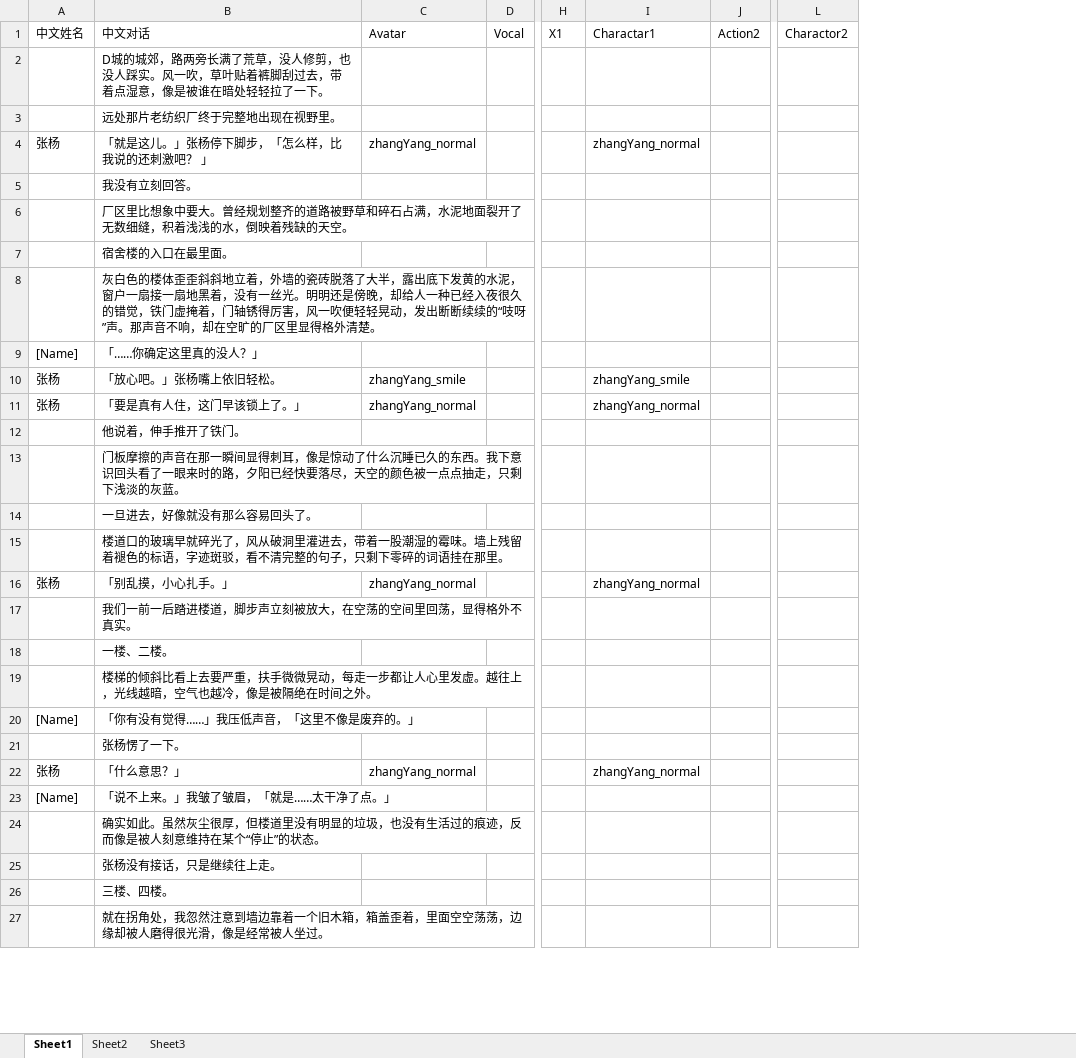
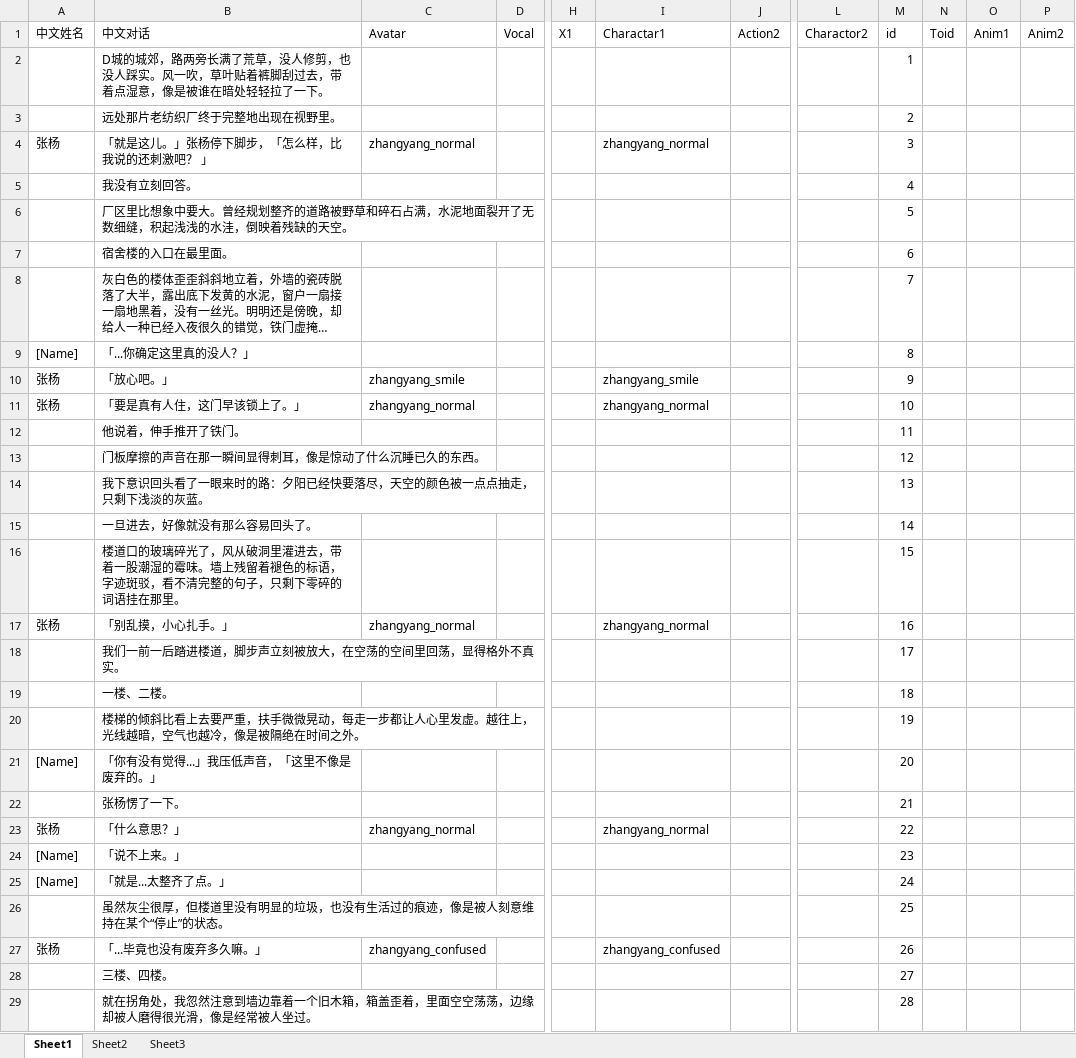
Before and after one commit to TheDuskBreeze/NV, an Excel workbook: NV_DEMO/Assets/StreamingAssets/Story/1-4.xlsx, sheet Sheet1, drawn as a sheet; only a part is shown, gaps mark what is left out; long unchanged cells end in …; values as stored, in another font and other column widths than the file's, no borders; removed rows and columns are numbered as before the commit, all else as after; rows hold the shown columns only; the diff covers the shown part only; the diff names each change by its address in the sheet, - before the commit and + after, or states it on an @@ line.

```diff
--- a/NV_DEMO/Assets/StreamingAssets/Story/1-4.xlsx (sheet Sheet1)
+++ b/NV_DEMO/Assets/StreamingAssets/Story/1-4.xlsx (sheet Sheet1)
-column C (Avatar), rows 4-22: zhangYang_normal |  |  |  |  |  | zhangYang_smile | zhangYang_normal |  |  |  |  | zhangYang_normal |  |  |  |  |  | zhangYang_normal
+column C (Avatar), rows 4-11: zhangyang_normal |  |  |  |  |  | zhangyang_smile | zhangyang_normal; rows 17-23: zhangyang_normal |  |  |  |  |  | zhangyang_normal
-column I (Charactar1), rows 4-22: zhangYang_normal |  |  |  |  |  | zhangYang_smile | zhangYang_normal |  |  |  |  | zhangYang_normal |  |  |  |  |  | zhangYang_normal
+column I (Charactar1), rows 4-11: zhangyang_normal |  |  |  |  |  | zhangyang_smile | zhangyang_normal; rows 17-23: zhangyang_normal |  |  |  |  |  | zhangyang_normal
+column M (id), rows 2-13: 1 | 2 | 3 | 4 | 5 | 6 | 7 | 8 | 9 | 10 | 11 | 12; rows 15-24: 14 | 15 | 16 | 17 | 18 | 19 | 20 | 21 | 22 | 23; row 26: 25; rows 28-29: 27 | 28
+column N (Toid), empty
+column O (Anim1), empty
+column P (Anim2), empty
-B6 (中文对话): …细缝，积着浅浅的水，倒映着…
+B6 (中文对话): …细缝，积起浅浅的水洼，倒映着…
-B9 (中文对话): 「……你确定这里真的没人？」
+B9 (中文对话): 「...你确定这里真的没人？」
-B10 (中文对话): 「放心吧。」张杨嘴上依旧轻松。
+B10 (中文对话): 「放心吧。」
-B13 (中文对话): …的东西。我下意识回头看了一眼来时的路，夕阳已经快要落尽，天空的颜色被一点点抽走，只剩下浅淡的灰蓝。
+B13 (中文对话): …的东西。
+row 14:  | 我下意识回头看了一眼来时的路：夕阳已经快要落尽，天空的颜色被一点点抽走，只剩下浅淡的灰蓝。 |  |  |  |  |  |  | 13
-B16 (中文对话): …口的玻璃早就碎光了，…
+B16 (中文对话): …口的玻璃碎光了，…
-B21 (中文对话): 「你有没有觉得……」我压低声音，「这里不像是废弃的。」
+B21 (中文对话): 「你有没有觉得...」我压低声音，「这里不像是废弃的。」
-B24 (中文对话): 「说不上来。」我皱了皱眉，「就是……太干净了点。」
+B24 (中文对话): 「说不上来。」
-row 24:  | 确实如此。虽然灰尘很厚，但楼道里没有明显的垃圾，也没有生活过的痕迹，反而像是被人刻意维持在某个“停止”的状态。
+row 25: [Name] | 「就是...太整齐了点。」 |  |  |  |  |  |  | 24
-B26 (中文对话): 张杨没有接话，只是继续往上走。
+B26 (中文对话): 虽然灰尘很厚，但楼道里没有明显的垃圾，也没有生活过的痕迹，像是被人刻意维持在某个“停止”的状态。
+row 27: 张杨 | 「...毕竟也没有废弃多久嘛。」 | zhangyang_confused |  |  | zhangyang_confused |  |  | 26
```
Also changed, not shown: 48 added rows, 2 removed rows and 73 edited cells elsewhere in this sheet, NV_DEMO/Assets/StreamingAssets/Story/1-1.xlsx, NV_DEMO/Assets/StreamingAssets/Story/1-2.xlsx, 21 other files.
